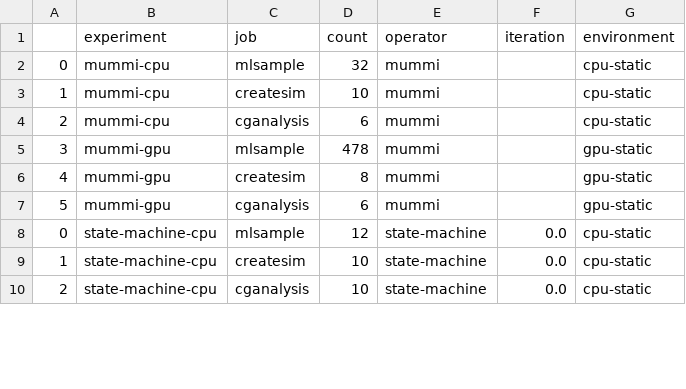
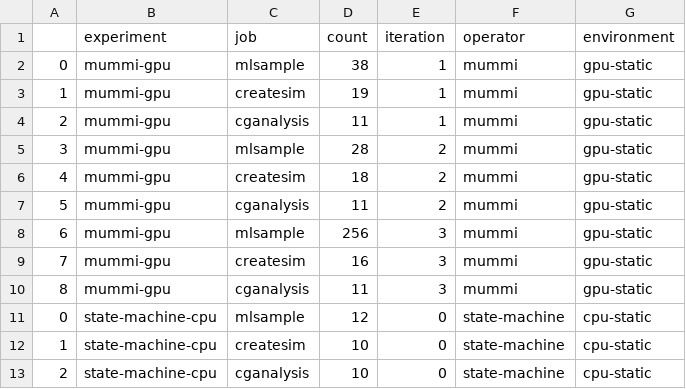
Before and after one commit to converged-computing/mummi-experiments, a CSV file: experiments/aws-march-2025/results/jobs-completed.csv, drawn as a sheet; only a part is shown; removed rows and columns are numbered as before the commit, all else as after; the diff covers the shown part only; the diff names each change by its address in the sheet, - before the commit and + after, or states it on an @@ line.

```diff
--- a/experiments/aws-march-2025/results/jobs-completed.csv
+++ b/experiments/aws-march-2025/results/jobs-completed.csv
+column E (iteration), rows 2-7: 1 | 1 | 1 | 2 | 2 | 2; rows 11-13: all 0
-column F (iteration), rows 8-10: all 0.0
-B2:B4 (experiment): mummi-cpu
+B2:B4 (experiment): mummi-gpu
-D2 (count): 32
+D2 (count): 38
-G2:G4 (environment): cpu-static
+G2:G4 (environment): gpu-static
-D3 (count): 10
+D3 (count): 19
-D4 (count): 6
+D4 (count): 11
-D5 (count): 478
+D5 (count): 28
-D6 (count): 8
+D6 (count): 18
-D7 (count): 6
+D7 (count): 11
+row 8: 6 | mummi-gpu | mlsample | 256 | 3 | mummi | gpu-static
+row 9: 7 | mummi-gpu | createsim | 16 | 3 | mummi | gpu-static
+row 10: 8 | mummi-gpu | cganalysis | 11 | 3 | mummi | gpu-static
```
Also changed, not shown: 18 edited cells elsewhere in this file, experiments/aws-march-2025/mummi-operator/results/function-summed-times.csv, experiments/aws-march-2025/mummi-operator/results/workflow-summed-times.csv, 44 other files.
